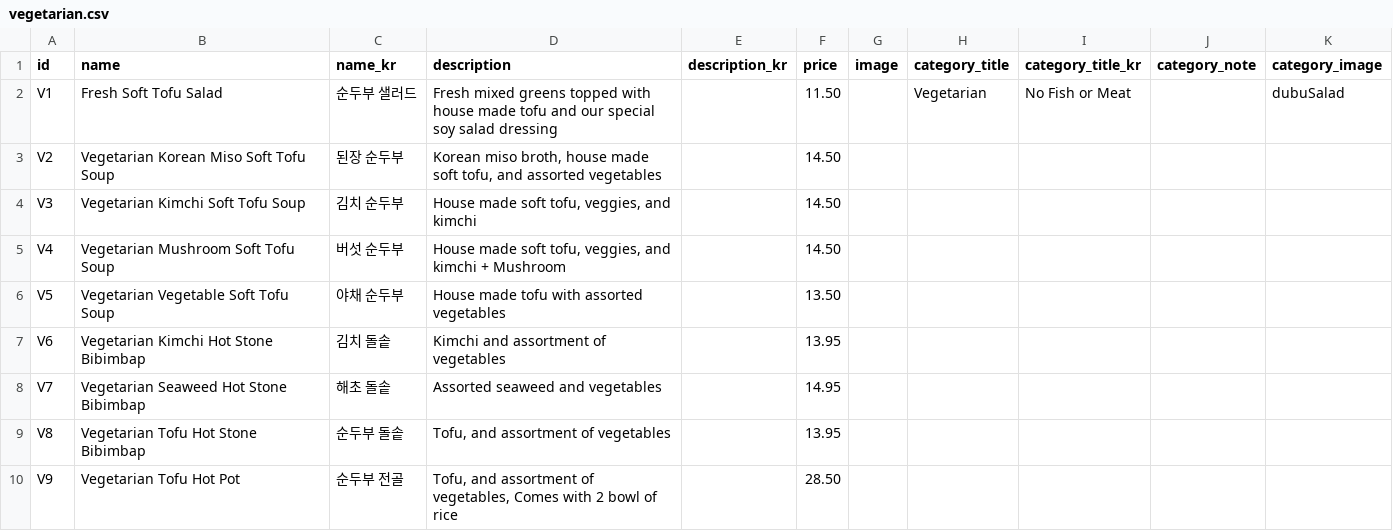
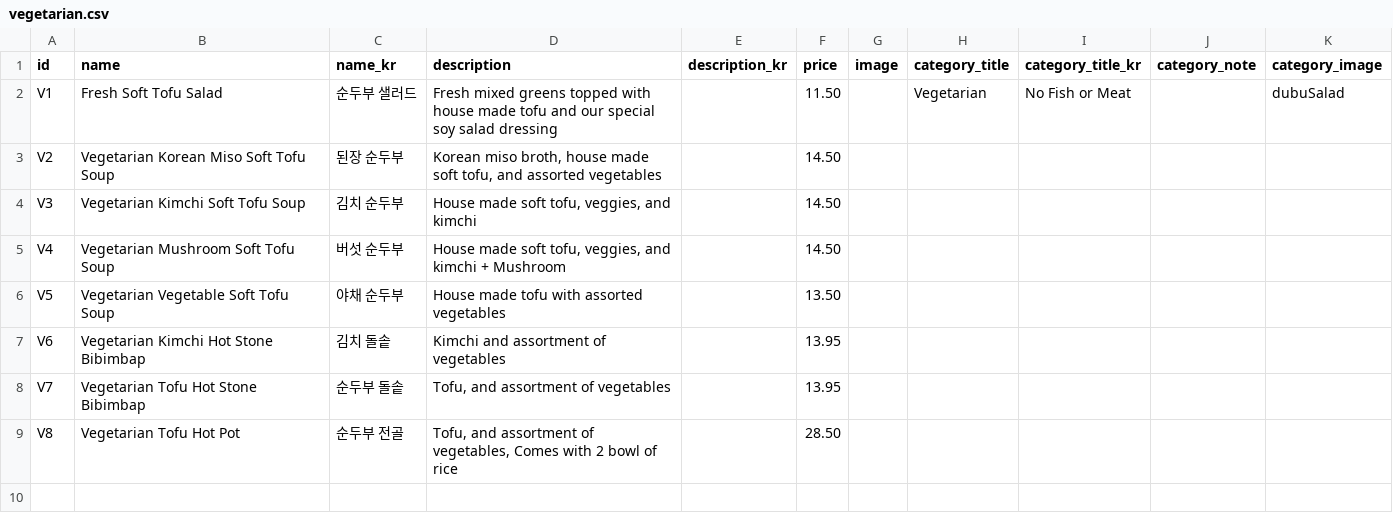
Before and after one commit to Laurasgold/homepage, a CSV file: src/data/vegetarian.csv, drawn as a sheet.

```diff
--- a/src/data/vegetarian.csv
+++ b/src/data/vegetarian.csv
@@ -7,4 +7,3 @@ V5,Vegetarian Vegetable Soft Tofu Soup,야채 순두부,House made tofu with ass
 V6,Vegetarian Kimchi Hot Stone Bibimbap,김치 돌솥,Kimchi and assortment of vegetables,,13.95,,,,,
-V7,Vegetarian Seaweed Hot Stone Bibimbap,해초 돌솥,Assorted seaweed and vegetables,,14.95,,,,,
-V8,Vegetarian Tofu Hot Stone Bibimbap,순두부 돌솥,"Tofu, and assortment of vegetables",,13.95,,,,,
-V9,Vegetarian Tofu Hot Pot,순두부 전골,"Tofu, and assortment of vegetables, Comes with 2 bowl of rice",,28.50,,,,,
+V7,Vegetarian Tofu Hot Stone Bibimbap,순두부 돌솥,"Tofu, and assortment of vegetables",,13.95,,,,,
+V8,Vegetarian Tofu Hot Pot,순두부 전골,"Tofu, and assortment of vegetables, Comes with 2 bowl of rice",,28.50,,,,,
```
Also changed, not shown: src/data/tofu_hot_pot.csv.
